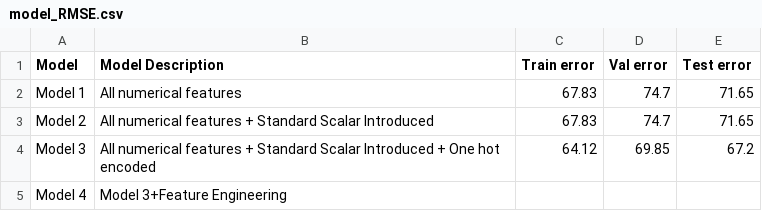
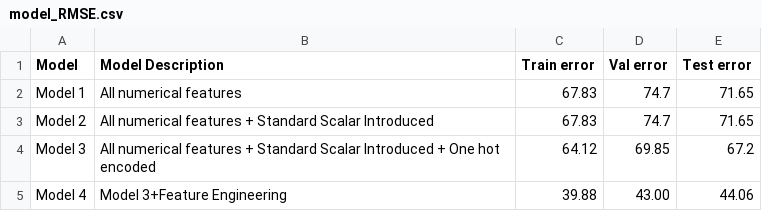
Before and after one commit to bmentor0321/OptiPrice_Prognosticator_Infosys_Internship_Oct2024, a CSV file: Dataset/model_RMSE.csv, drawn as a sheet.

Commit message:
14/11/2024

```diff
--- a/Dataset/model_RMSE.csv
+++ b/Dataset/model_RMSE.csv
@@ -4,2 +4,2 @@ Model 2,All numerical features + Standard Scalar Introduced,67.83,74.7,71.65
 Model 3,All numerical features + Standard Scalar Introduced + One hot encoded,64.12,69.85,67.2
-Model 4,Model 3+Feature Engineering
+Model 4,Model 3+Feature Engineering,39.88,43.00,44.06
```
